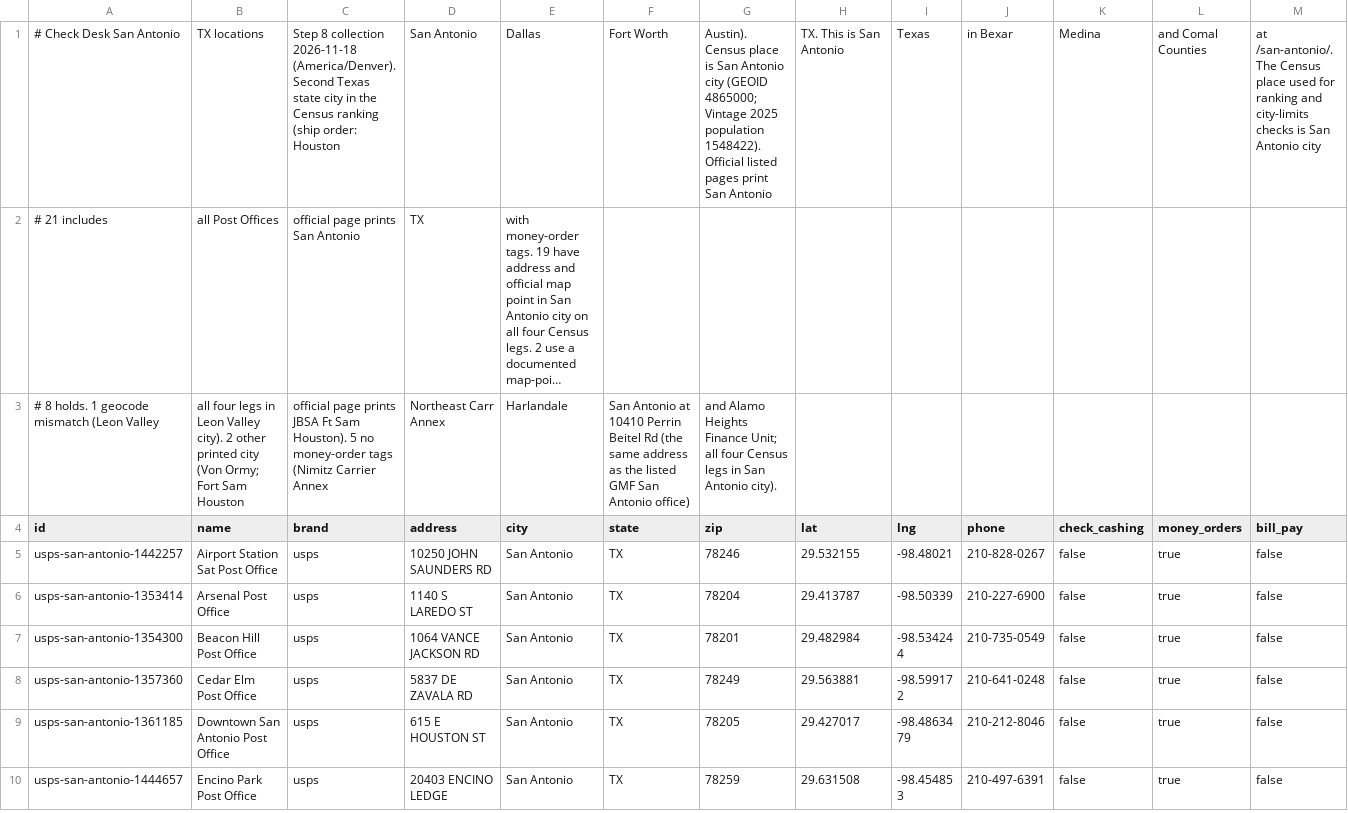
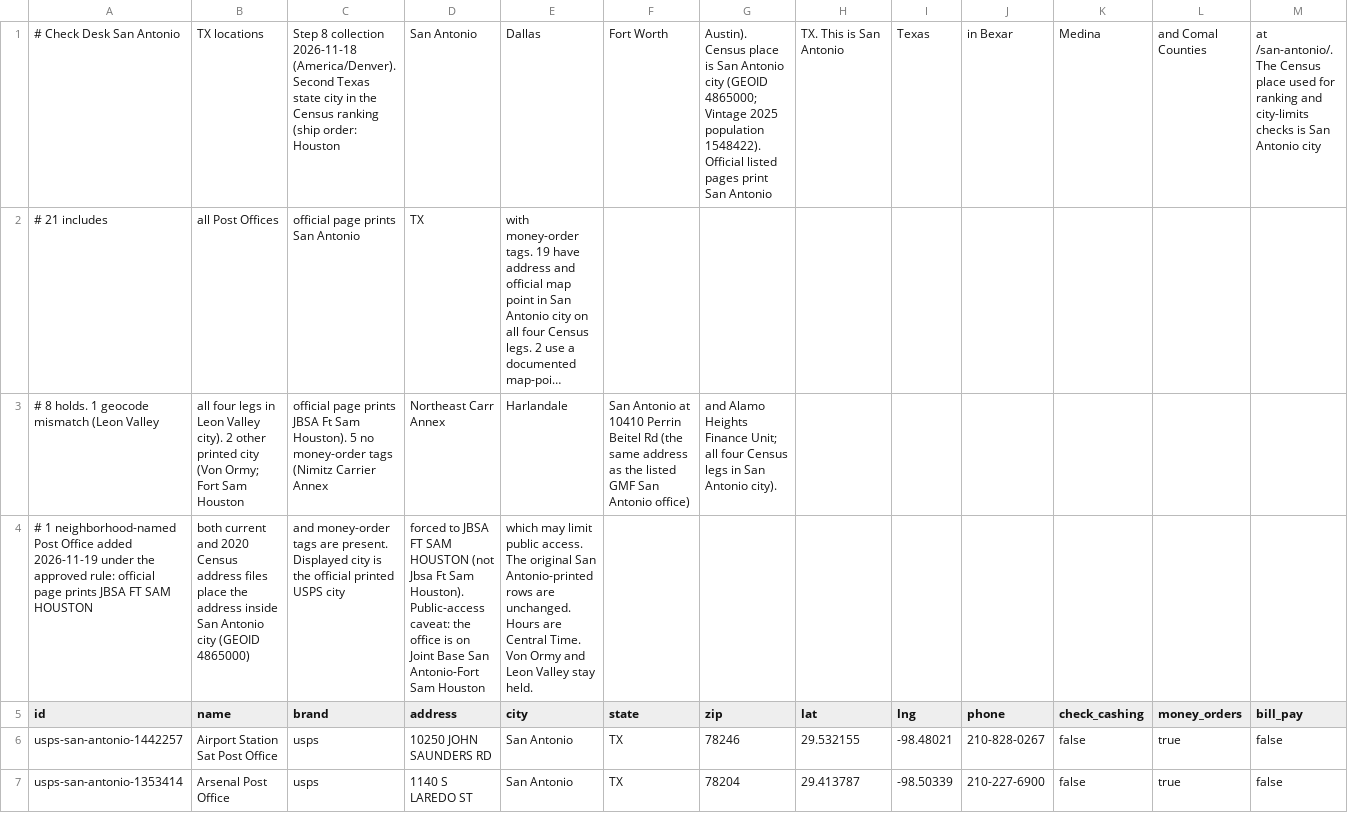
Before and after one commit to gpu7/checkdesk, a CSV file: data/locations/san-antonio.csv, drawn as a sheet; only a part is shown; the shorter side is filled out with more unchanged rows; long unchanged cells end in …; rows hold the shown columns only; the diff covers the shown part only; the diff names each change by its address in the sheet, - before the commit and + after, or states it on an @@ line.

Commit message:
Add the Fort Sam Houston Post Office to the San Antonio, TX pages. (#298)
The official page prints JBSA FT SAM HOUSTON. Both the current and
2020 Census address files place the address inside San Antonio city
(GEOID 4865000), official map points also fall there, and money-order
tags are present, so it is listed under the approved
neighborhood-name rule. The displayed city stays the official printed
USPS city, forced to JBSA FT SAM HOUSTON rather than title-cased.
The office is on Joint Base San Antonio-Fort Sam Houston, which may
limit public access. Von Ormy and Leon Valley stay held. The original
San Antonio-printed rows are unchanged.

```diff
--- a/data/locations/san-antonio.csv
+++ b/data/locations/san-antonio.csv
+row 4: # 1 neighborhood-named Post Office added 2026-11-19 under the approved rule: official page prints JBSA FT SAM HOUSTON | both current and 2020 Census address files place the address inside San Antonio city (GEOID 4865000) | and money-order tags are present. Displayed city is the official printed USPS city | forced to JBSA FT SAM HOUSTON (not Jbsa Ft Sam Houston). Public-access caveat: the office is on Joint Base San Antonio-Fort Sam Houston | which may limit public access. The original San Antonio-printed rows are unchanged. Hours are Central Time. Von Ormy and Leon Valley stay held.
```
Also changed, not shown: 1 added row elsewhere in this file, 5 other files.
